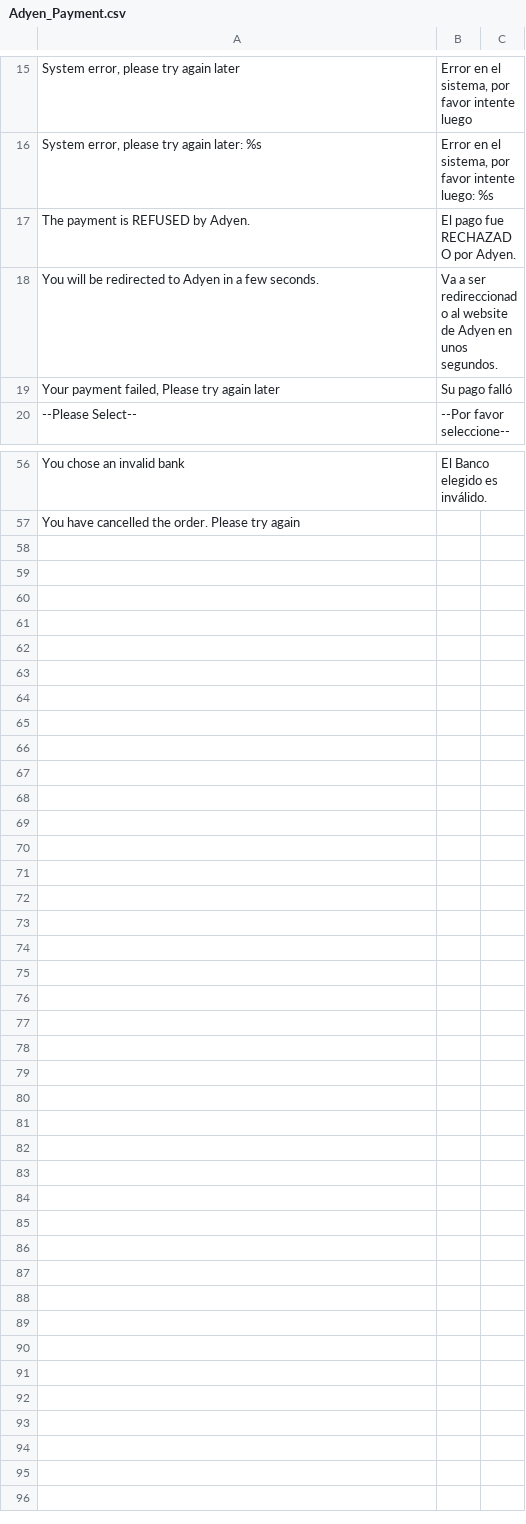
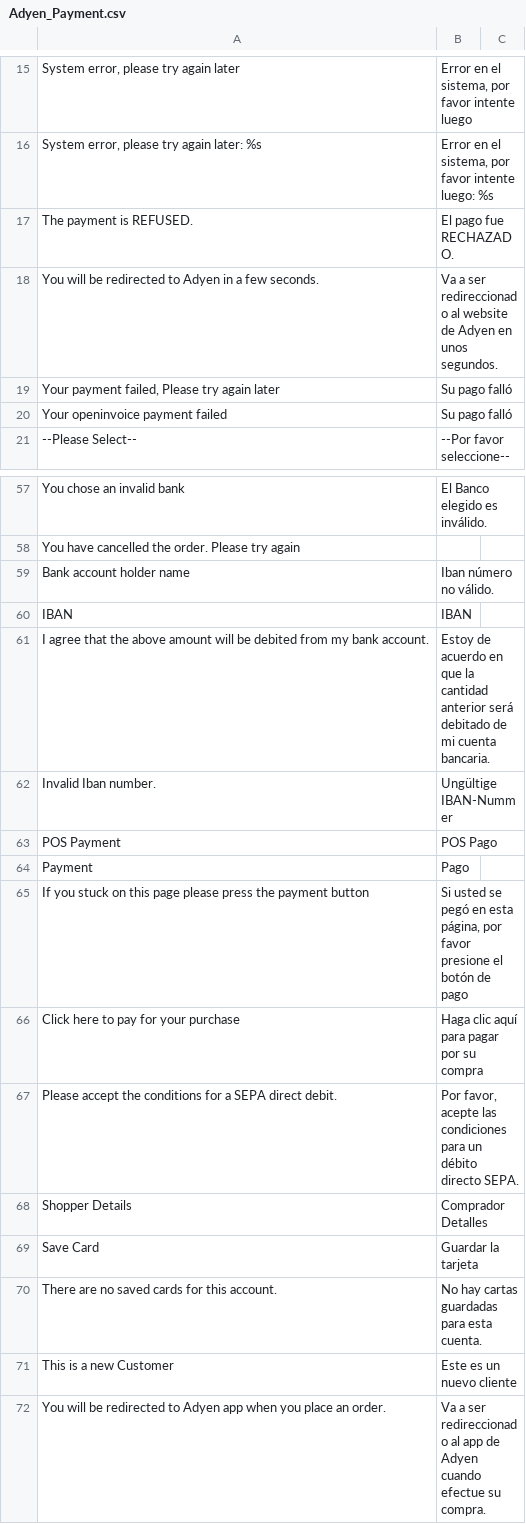
Before and after one commit to OpenMageModuleFostering/adyen_payment, a CSV file: app/locale/es_ES/Adyen_Payment.csv, drawn as a sheet; only a part is shown, gaps mark what is left out.

```diff
--- a/app/locale/es_ES/Adyen_Payment.csv
+++ b/app/locale/es_ES/Adyen_Payment.csv
@@ -16,5 +16,6 @@
 "System error, please try again later: %s", "Error en el sistema, por favor intente luego: %s"
-"The payment is REFUSED by Adyen.", "El pago fue RECHAZADO por Adyen."
+"The payment is REFUSED.", "El pago fue RECHAZADO."
 "You will be redirected to Adyen in a few seconds.", "Va a ser redireccionado al website de Adyen en unos segundos."
 "Your payment failed, Please try again later","Su pago falló"
+"Your openinvoice payment failed","Su pago falló"
 "--Please Select--","--Por favor seleccione--"
@@ -57 +58,15 @@
 "You have cancelled the order. Please try again"
+"Bank account holder name","Iban número no válido."
+"IBAN","IBAN"
+"I agree that the above amount will be debited from my bank account.", "Estoy de acuerdo en que la cantidad anterior será debitado de mi cuenta bancaria."
+"Invalid Iban number.","Ungültige IBAN-Nummer"
+"POS Payment","POS Pago"
+"Payment","Pago"
+"If you stuck on this page please press the payment button","Si usted se pegó en esta página, por favor presione el botón de pago"
+"Click here to pay for your purchase", "Haga clic aquí para pagar por su compra"
+"Please accept the conditions for a SEPA direct debit.", "Por favor, acepte las condiciones para un débito directo SEPA."
+"Shopper Details", "Comprador Detalles"
+"Save Card", "Guardar la tarjeta"
+"There are no saved cards for this account.", "No hay cartas guardadas para esta cuenta."
+"This is a new Customer", "Este es un nuevo cliente"
+"You will be redirected to Adyen app when you place an order.", "Va a ser redireccionado al app de Adyen cuando efectue su compra."
```
Also changed, not shown: app/locale/de_DE/Adyen_Payment.csv, app/locale/fr_FR/Adyen_Payment.csv, 56 other files.
